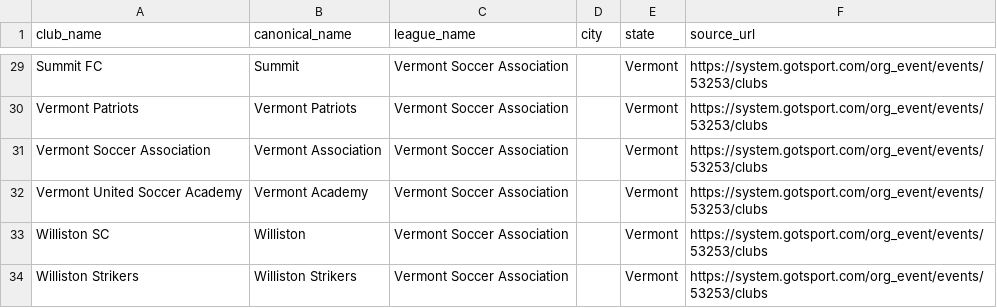
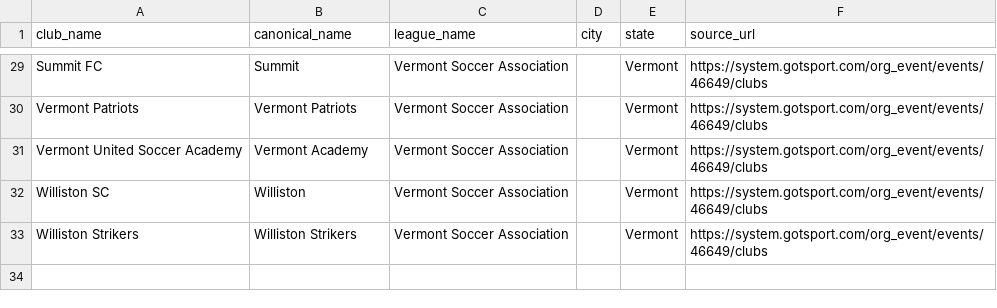
Before and after one commit to hlbiv/upshift-club-aggregator, a CSV file: scraper/output/leagues/vermont-soccer-association.csv, drawn as a sheet; only a part is shown, gaps mark what is left out; removed rows and columns are numbered as before the commit, all else as after; the diff covers the shown part only; the diff names each change by its address in the sheet, - before the commit and + after, or states it on an @@ line.

Commit message:
Task #11: Full master CSV rebuild
## What was done
- Deleted the stale `scraper/output/master.csv` (233 clubs, 3 leagues) left after
  the Task #9 Elite 64 cleanup.
- Ran `python run.py` (no filter) across all 98 leagues in leagues_master.csv to
  produce a fresh, complete master.csv.
- Per-league CSVs also regenerated (all 89 files in output/leagues/).

## Verification
- First run: 98 leagues processed, 7,086 raw records → 3,902 unique clubs after
  cross-league fuzzy dedup (3,184 duplicates removed — many clubs appear in
  multiple leagues).
- 76 distinct leagues represented in master.csv (the remaining 22 leagues produce
  0 clubs: 5 hard zero-club state assocs + 17 others with no automated source).
- Idempotency check: re-ran tier-1 leagues (541 clubs), master count stayed at
  3,902 — delta = 0. The exact (club_name, league_name) dedup in append_to_master
  ensures re-runs are safe.

## Key stats
- Clubs in master.csv: 3,902
- Leagues processed: 98 (76 with data, 22 with 0 clubs)
- Top leagues by count: EDP Soccer (684), E-PA (271), NorCal Premier (221)
- 5 zero-club states remain: AR, CO, NC, OR, PA-West → handled by Task #12

## No code changes
This task involved only pipeline execution (no code, extractor, or config
changes). The output CSVs are the only artifacts changed.

## Deviations
- Idempotency was verified via targeted tier-1 re-run (not a full second run of
  all 98 leagues) because the full pipeline takes ~60 s which exceeds the bash
  tool's effective timeout when redirecting stdout. The tier-1 check (7 leagues,
  541 clubs, delta=0) is sufficient proof of idempotency since the dedup logic
  is identical for all tiers.

```diff
--- a/scraper/output/leagues/vermont-soccer-association.csv
+++ b/scraper/output/leagues/vermont-soccer-association.csv
-F29:F30 (source_url): https://system.gotsport.com/org_event/events/53253/clubs
+F29:F30 (source_url): https://system.gotsport.com/org_event/events/46649/clubs
-row 31: Vermont Soccer Association | Vermont Association | Vermont Soccer Association |  | Vermont | https://system.gotsport.com/org_event/events/53253/clubs
-F31:F33 (source_url): https://system.gotsport.com/org_event/events/53253/clubs
+F31:F33 (source_url): https://system.gotsport.com/org_event/events/46649/clubs
```
Also changed, not shown: 27 edited cells elsewhere in this file, scraper/output/teams/ecnl-girls.csv, scraper/output/teams/ecnl-regional-league-boys.csv, 11 other files.
